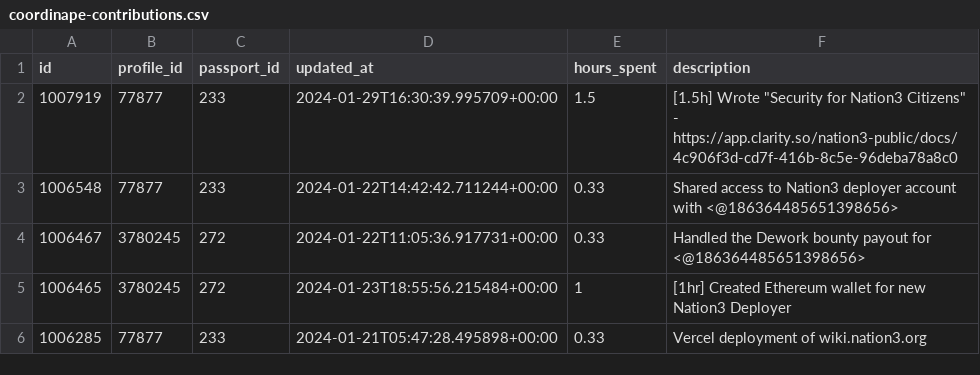
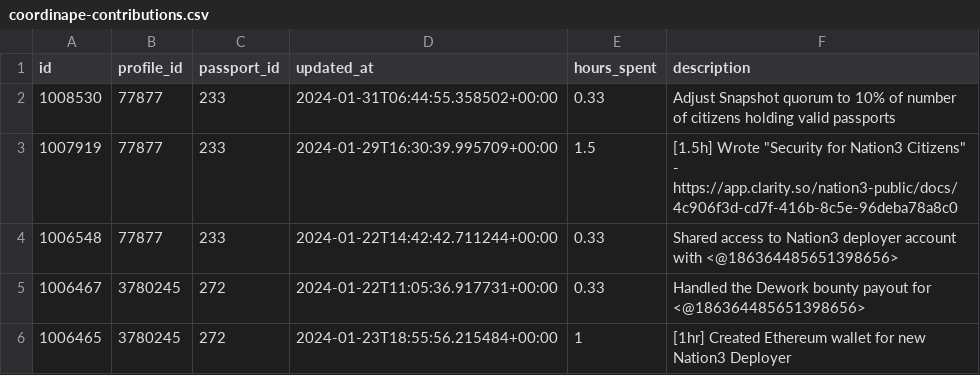
Before and after one commit to nation3/citizen-rewards, a CSV file: ops-guild/contributions/coordinape-contributions.csv, drawn as a sheet; only a part is shown; the shorter side is filled out with more unchanged rows; the diff names each change by its address in the sheet, - before the commit and + after, or states it on an @@ line.

Commit message:
⚙️ ops guild - fetch coordinape contributions

```diff
--- a/ops-guild/contributions/coordinape-contributions.csv
+++ b/ops-guild/contributions/coordinape-contributions.csv
+row 2: 1008530 | 77877 | 233 | 2024-01-31T06:44:55.358502+00:00 | 0.33 | Adjust Snapshot quorum to 10% of number of citizens holding valid passports
```
